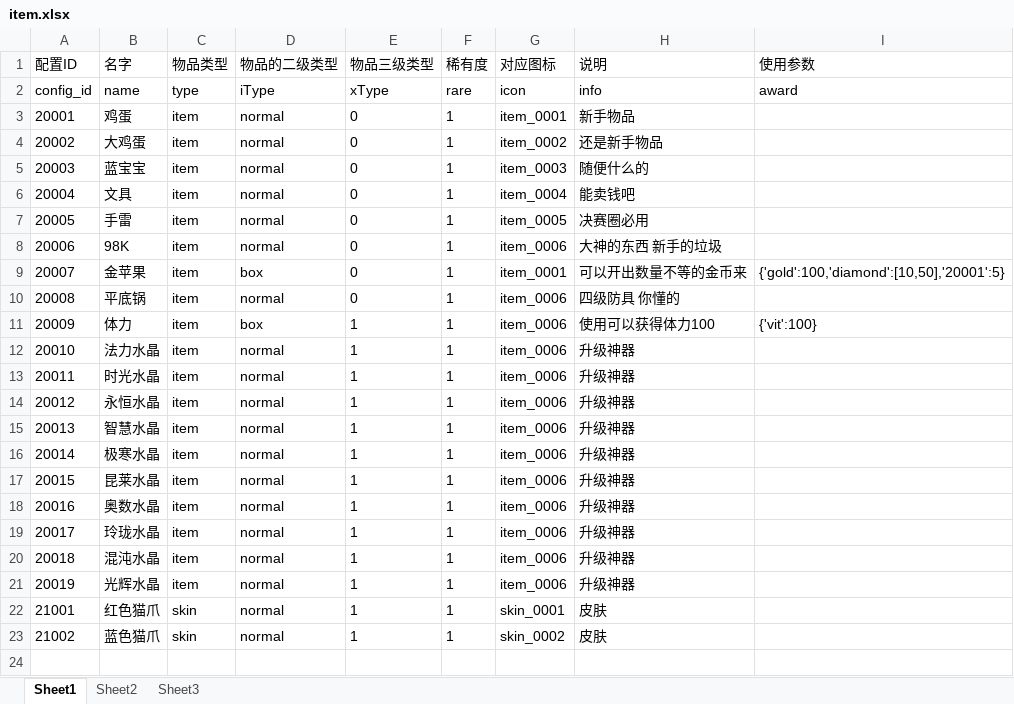
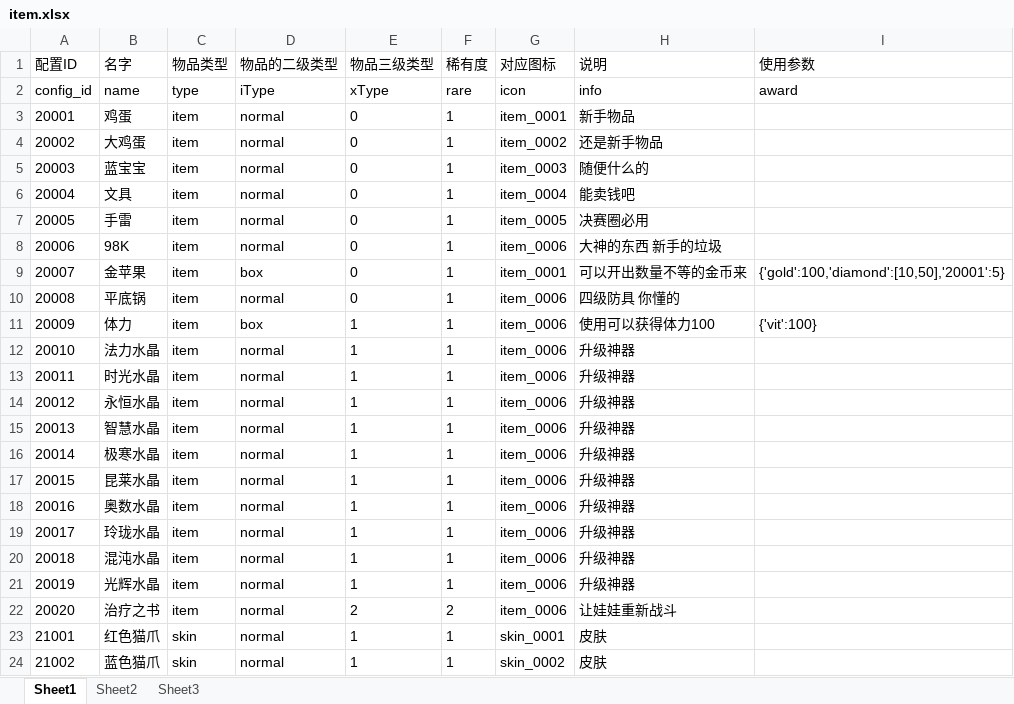
Before and after one commit to sorryone/GrabDoll, an Excel workbook: grabDoll/config/item.xlsx, sheet Sheet1, drawn as a sheet; values as stored, in another font and other column widths than the file's, no borders; the diff names each change by its address in the sheet, - before the commit and + after, or states it on an @@ line.

Commit message:
Config

```diff
--- a/grabDoll/config/item.xlsx (sheet Sheet1)
+++ b/grabDoll/config/item.xlsx (sheet Sheet1)
+row 22: 20020 | 治疗之书 | item | normal | 2 | 2 | item_0006 | 让娃娃重新战斗
```
Also changed, not shown: grabDoll/config/shop.xlsx.
